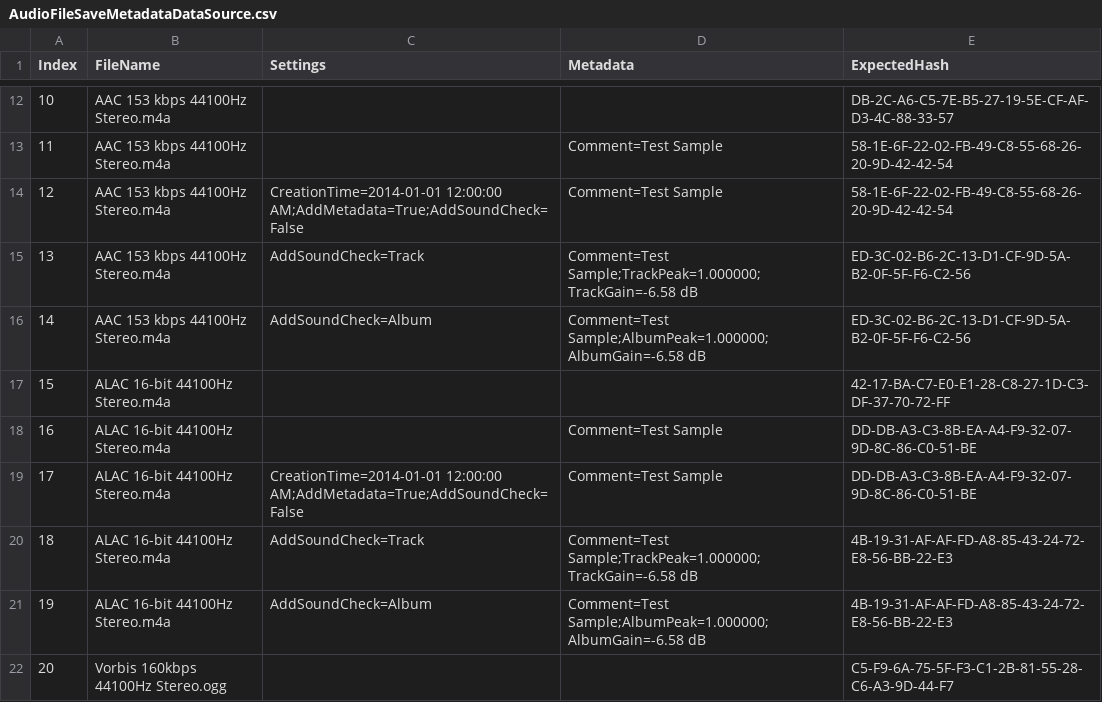
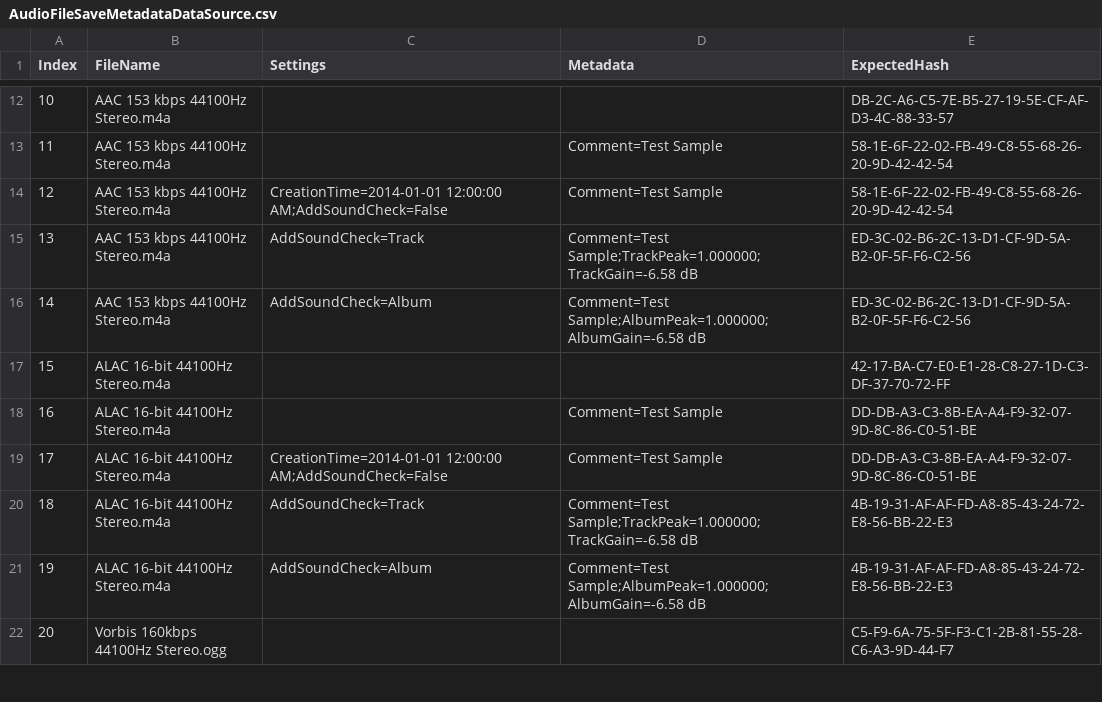
Before and after one commit to jherby2k/PowerShellAudio, a CSV file: PowerShellAudio.UnitTests/AudioFileSaveMetadataDataSource.csv, drawn as a sheet; only a part is shown, gaps mark what is left out.

```diff
--- a/PowerShellAudio.UnitTests/AudioFileSaveMetadataDataSource.csv
+++ b/PowerShellAudio.UnitTests/AudioFileSaveMetadataDataSource.csv
@@ -13,3 +13,3 @@ Index,FileName,Settings,Metadata,ExpectedHash
 11,AAC 153 kbps 44100Hz Stereo.m4a,,Comment=Test Sample,58-1E-6F-22-02-FB-49-C8-55-68-26-20-9D-42-42-54
-12,AAC 153 kbps 44100Hz Stereo.m4a,CreationTime=2014-01-01 12:00:00 AM;AddMetadata=True;AddSoundCheck=False,Comment=Test Sample,58-1E-6F-22-02-FB-49-C8-55-68-26-20-9D-42-42-54
+12,AAC 153 kbps 44100Hz Stereo.m4a,CreationTime=2014-01-01 12:00:00 AM;AddSoundCheck=False,Comment=Test Sample,58-1E-6F-22-02-FB-49-C8-55-68-26-20-9D-42-42-54
 13,AAC 153 kbps 44100Hz Stereo.m4a,AddSoundCheck=Track,Comment=Test Sample;TrackPeak=1.000000;TrackGain=-6.58 dB,ED-3C-02-B6-2C-13-D1-CF-9D-5A-B2-0F-5F-F6-C2-56
@@ -18,3 +18,3 @@ Index,FileName,Settings,Metadata,ExpectedHash
 16,ALAC 16-bit 44100Hz Stereo.m4a,,Comment=Test Sample,DD-DB-A3-C3-8B-EA-A4-F9-32-07-9D-8C-86-C0-51-BE
-17,ALAC 16-bit 44100Hz Stereo.m4a,CreationTime=2014-01-01 12:00:00 AM;AddMetadata=True;AddSoundCheck=False,Comment=Test Sample,DD-DB-A3-C3-8B-EA-A4-F9-32-07-9D-8C-86-C0-51-BE
+17,ALAC 16-bit 44100Hz Stereo.m4a,CreationTime=2014-01-01 12:00:00 AM;AddSoundCheck=False,Comment=Test Sample,DD-DB-A3-C3-8B-EA-A4-F9-32-07-9D-8C-86-C0-51-BE
 18,ALAC 16-bit 44100Hz Stereo.m4a,AddSoundCheck=Track,Comment=Test Sample;TrackPeak=1.000000;TrackGain=-6.58 dB,4B-19-31-AF-AF-FD-A8-85-43-24-72-E8-56-BB-22-E3
```
Also changed, not shown: PowerShellAudio.UnitTests/AudioFileExportDataSource.csv, 22 other files.
